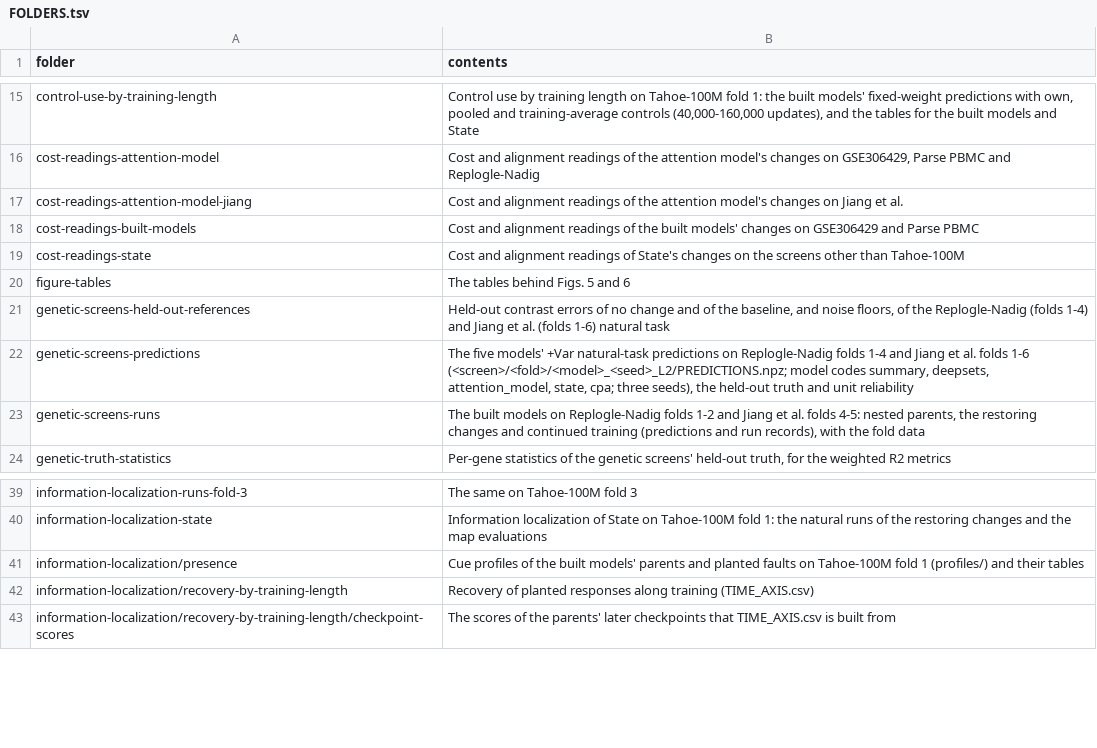
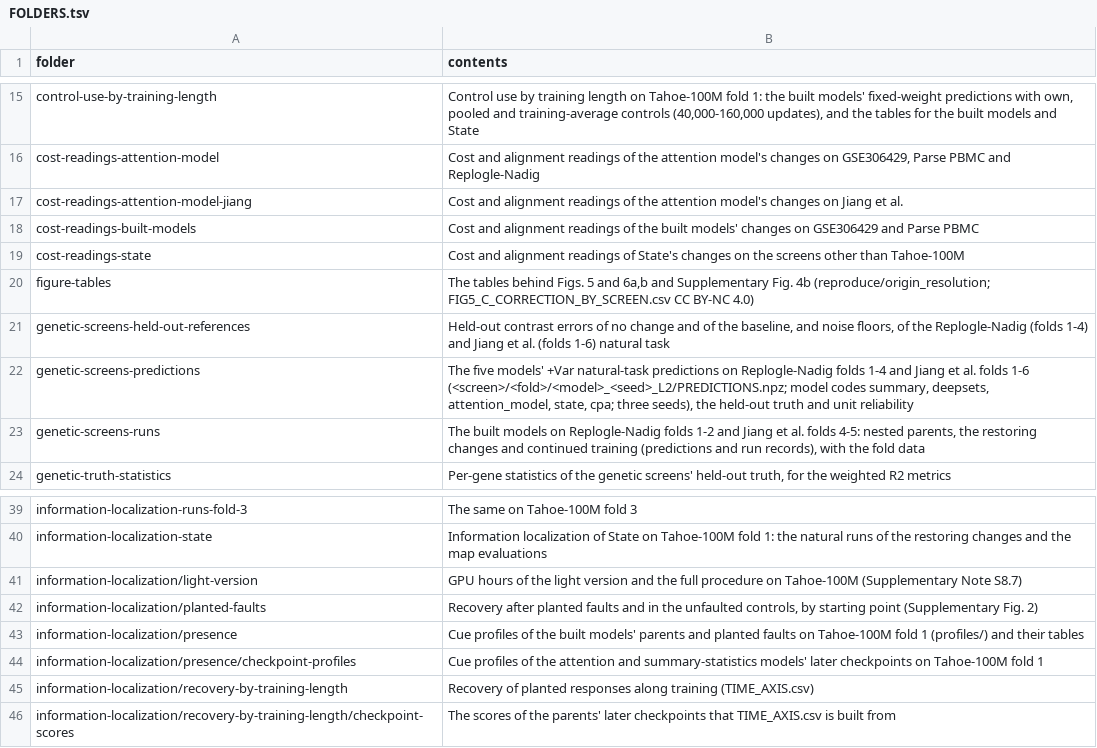
Before and after one commit to yuyangzhang-young/scSAILOR, a TSV file: reproduce/data/FOLDERS.tsv, drawn as a sheet; only a part is shown, gaps mark what is left out.

Commit message:
Add the tables behind Figs. 5 and 6a,b and the rest of Fig. 4
reproduce/origin_resolution gains four stages: the held-out parts of the
changes (kept change, fixed half, closest reference), Fig. 5b's changes
and comparators, Fig. 5c's correction by screen with the transferred
geometry, and the kept-fraction increment of Fig. 6 and Supplementary
Fig. 4b, whose error at the kept fraction is estimated from the error at
strength 0, 1/2 and 1. Rows Fig5 and Fig6 now write every table the
figures draw.

reproduce/information_localization/tables.py adds the cue-profile onset
table, Supplementary Fig. 2's planted-fault table and the light
version's GPU hours, read from a stated table of model and fold to GPU.

Prepared with the assistance of Claude Opus 5.5 (Anthropic).

```diff
--- a/reproduce/data/FOLDERS.tsv
+++ b/reproduce/data/FOLDERS.tsv
@@ -19,3 +19,3 @@ cost-readings-built-models	Cost and alignment readings of the built models' chan
 cost-readings-state	Cost and alignment readings of State's changes on the screens other than Tahoe-100M
-figure-tables	The tables behind Figs. 5 and 6
+figure-tables	The tables behind Figs. 5 and 6a,b and Supplementary Fig. 4b (reproduce/origin_resolution; FIG5_C_CORRECTION_BY_SCREEN.csv CC BY-NC 4.0)
 genetic-screens-held-out-references	Held-out contrast errors of no change and of the baseline, and noise floors, of the Replogle-Nadig (folds 1-4) and Jiang et al. (folds 1-6) natural task
@@ -40,3 +40,6 @@ information-localization-runs-fold-3	The same on Tahoe-100M fold 3
 information-localization-state	Information localization of State on Tahoe-100M fold 1: the natural runs of the restoring changes and the map evaluations
+information-localization/light-version	GPU hours of the light version and the full procedure on Tahoe-100M (Supplementary Note S8.7)
+information-localization/planted-faults	Recovery after planted faults and in the unfaulted controls, by starting point (Supplementary Fig. 2)
 information-localization/presence	Cue profiles of the built models' parents and planted faults on Tahoe-100M fold 1 (profiles/) and their tables
+information-localization/presence/checkpoint-profiles	Cue profiles of the attention and summary-statistics models' later checkpoints on Tahoe-100M fold 1
 information-localization/recovery-by-training-length	Recovery of planted responses along training (TIME_AXIS.csv)
```
Also changed, not shown: 11 other files.
